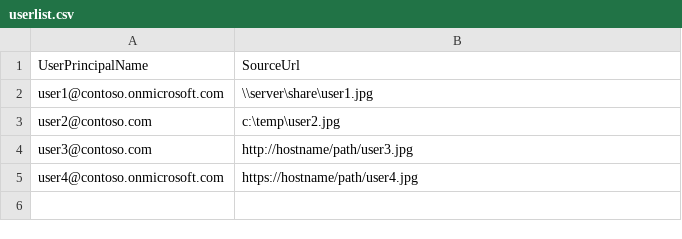
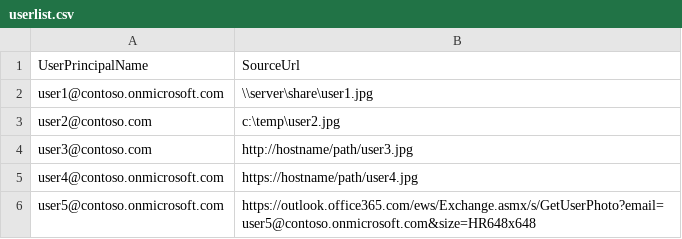
Before and after one commit to pnp/PnP, a CSV file: Samples/Core.ProfilePictureUploader/userlist.csv, drawn as a sheet.

Commit message:
Exchange Online Example

```diff
--- a/Samples/Core.ProfilePictureUploader/userlist.csv
+++ b/Samples/Core.ProfilePictureUploader/userlist.csv
@@ -5 +5,2 @@ user3@contoso.com,http://hostname/path/user3.jpg
 user4@contoso.onmicrosoft.com,https://hostname/path/user4.jpg
+user5@contoso.onmicrosoft.com, https://outlook.office365.com/ews/Exchange.asmx/s/GetUserPhoto?email=user5@contoso.onmicrosoft.com&size=HR648x648
```
